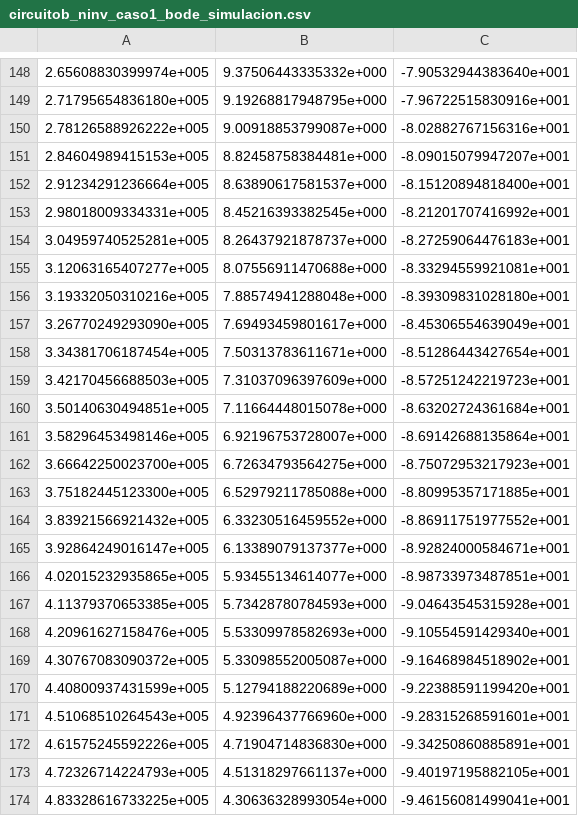
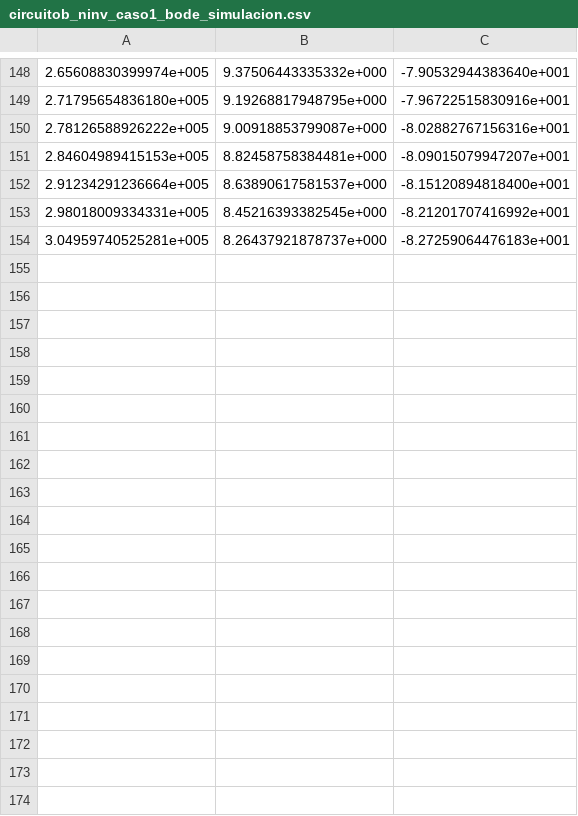
Before and after one commit to LAICACHAMPION/TC_TP2, a CSV file: Ej1/Mediciones/circuitob_ninv_caso1_bode_simulacion.csv, drawn as a sheet; only a part is shown, gaps mark what is left out; the diff covers the shown part only.

```diff
--- a/Ej1/Mediciones/circuitob_ninv_caso1_bode_simulacion.csv
+++ b/Ej1/Mediciones/circuitob_ninv_caso1_bode_simulacion.csv
@@ -154,21 +154 @@
 3.04959740525281e+005,8.26437921878737e+000,-8.27259064476183e+001
-3.12063165407277e+005,8.07556911470688e+000,-8.33294559921081e+001
-3.19332050310216e+005,7.88574941288048e+000,-8.39309831028180e+001
-3.26770249293090e+005,7.69493459801617e+000,-8.45306554639049e+001
-3.34381706187454e+005,7.50313783611671e+000,-8.51286443427654e+001
-3.42170456688503e+005,7.31037096397609e+000,-8.57251242219723e+001
-3.50140630494851e+005,7.11664448015078e+000,-8.63202724361684e+001
-3.58296453498146e+005,6.92196753728007e+000,-8.69142688135864e+001
-3.66642250023700e+005,6.72634793564275e+000,-8.75072953217923e+001
-3.75182445123300e+005,6.52979211785088e+000,-8.80995357171885e+001
-3.83921566921432e+005,6.33230516459552e+000,-8.86911751977552e+001
-3.92864249016147e+005,6.13389079137377e+000,-8.92824000584671e+001
-4.02015232935865e+005,5.93455134614077e+000,-8.98733973487851e+001
-4.11379370653385e+005,5.73428780784593e+000,-9.04643545315928e+001
-4.20961627158476e+005,5.53309978582693e+000,-9.10554591429340e+001
-4.30767083090372e+005,5.33098552005087e+000,-9.16468984518902e+001
-4.40800937431599e+005,5.12794188220689e+000,-9.22388591199420e+001
-4.51068510264543e+005,4.92396437766960e+000,-9.28315268591601e+001
-4.61575245592226e+005,4.71904714836830e+000,-9.34250860885891e+001
-4.72326714224793e+005,4.51318297661137e+000,-9.40197195882105e+001
-4.83328616733225e+005,4.30636328993054e+000,-9.46156081499041e+001
```
Also changed, not shown: 27 removed rows elsewhere in this file, Ej1/Mediciones/circuitob_ninv_caso1_bode.csv, Ej1/Mediciones/circuitob_ninv_caso2_bode_simulacion.csv, 48 other files.
